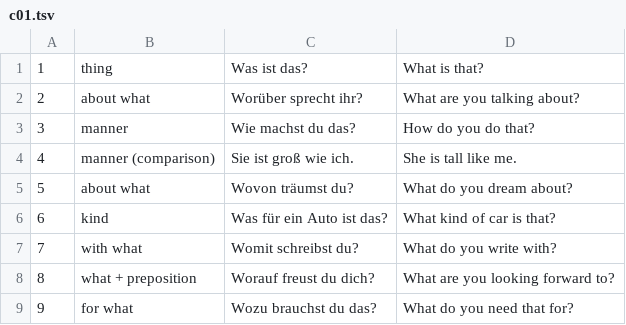
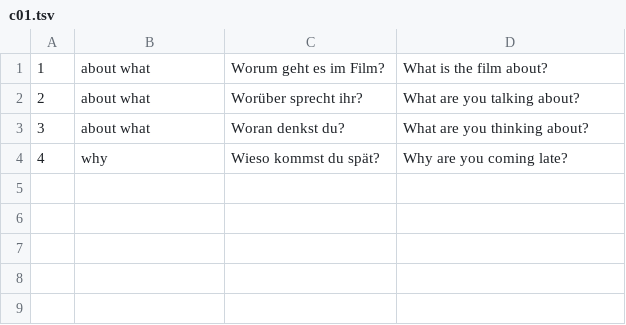
Before and after one commit to muhammad-farzad-ali/german_vocab, a TSV file: study/question-word/_chunks/c01.tsv, drawn as a sheet.

```diff
--- a/study/question-word/_chunks/c01.tsv
+++ b/study/question-word/_chunks/c01.tsv
@@ -1,9 +1,4 @@
-1	thing	Was ist das?	What is that?
+1	about what	Worum geht es im Film?	What is the film about?
 2	about what	Worüber sprecht ihr?	What are you talking about?
-3	manner	Wie machst du das?	How do you do that?
-4	manner (comparison)	Sie ist groß wie ich.	She is tall like me.
-5	about what	Wovon träumst du?	What do you dream about?
-6	kind	Was für ein Auto ist das?	What kind of car is that?
-7	with what	Womit schreibst du?	What do you write with?
-8	what + preposition	Worauf freust du dich?	What are you looking forward to?
-9	for what	Wozu brauchst du das?	What do you need that for?
+3	about what	Woran denkst du?	What are you thinking about?
+4	why	Wieso kommst du spät?	Why are you coming late?
```
Also changed, not shown: study/adjective/_chunks/c01.tsv, study/adjective/_chunks/c02.tsv, 44 other files.
